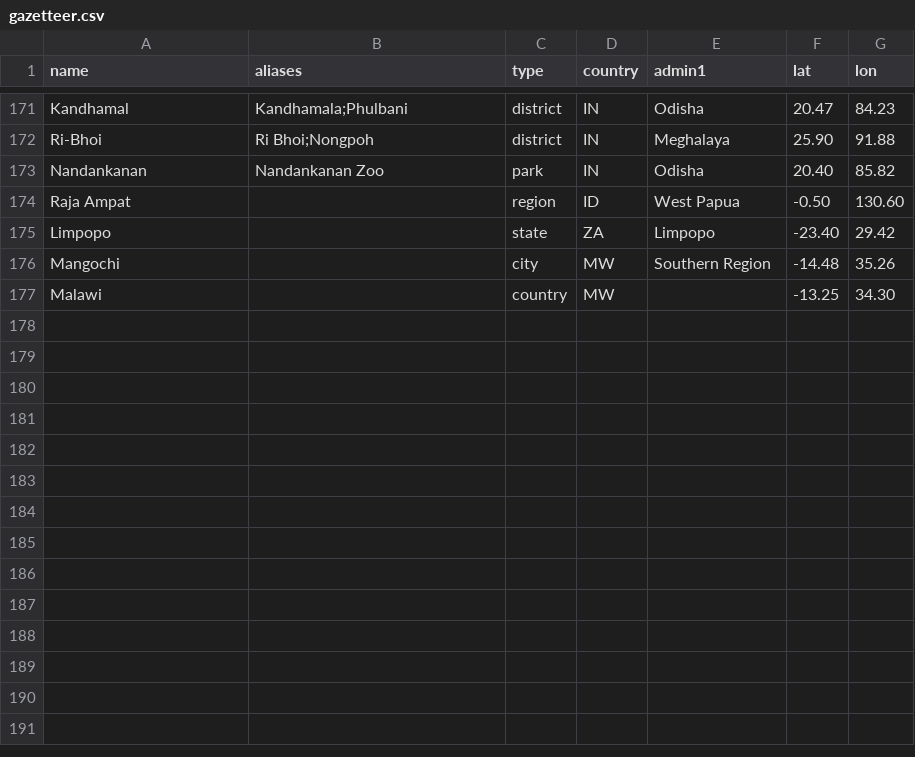
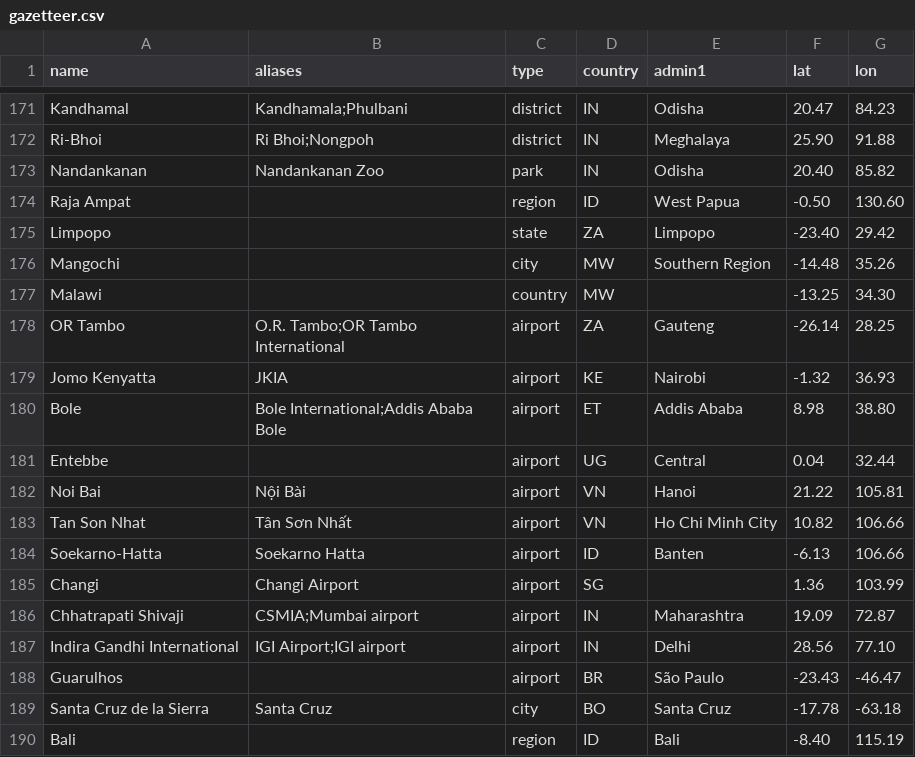
Before and after one commit to tarunv13/vannetra, a CSV file: pipeline/vannetra/resources/gazetteer.csv, drawn as a sheet; only a part is shown, gaps mark what is left out.

```diff
--- a/pipeline/vannetra/resources/gazetteer.csv
+++ b/pipeline/vannetra/resources/gazetteer.csv
@@ -177 +177,14 @@ Mangochi,,city,MW,Southern Region,-14.48,35.26
 Malawi,,country,MW,,-13.25,34.30
+OR Tambo,O.R. Tambo;OR Tambo International,airport,ZA,Gauteng,-26.14,28.25
+Jomo Kenyatta,JKIA,airport,KE,Nairobi,-1.32,36.93
+Bole,Bole International;Addis Ababa Bole,airport,ET,Addis Ababa,8.98,38.80
+Entebbe,,airport,UG,Central,0.04,32.44
+Noi Bai,Nội Bài,airport,VN,Hanoi,21.22,105.81
+Tan Son Nhat,Tân Sơn Nhất,airport,VN,Ho Chi Minh City,10.82,106.66
+Soekarno-Hatta,Soekarno Hatta,airport,ID,Banten,-6.13,106.66
+Changi,Changi Airport,airport,SG,,1.36,103.99
+Chhatrapati Shivaji,CSMIA;Mumbai airport,airport,IN,Maharashtra,19.09,72.87
+Indira Gandhi International,IGI Airport;IGI airport,airport,IN,Delhi,28.56,77.10
+Guarulhos,,airport,BR,São Paulo,-23.43,-46.47
+Santa Cruz de la Sierra,Santa Cruz,city,BO,Santa Cruz,-17.78,-63.18
+Bali,,region,ID,Bali,-8.40,115.19
```
Also changed, not shown: 46 other files.
